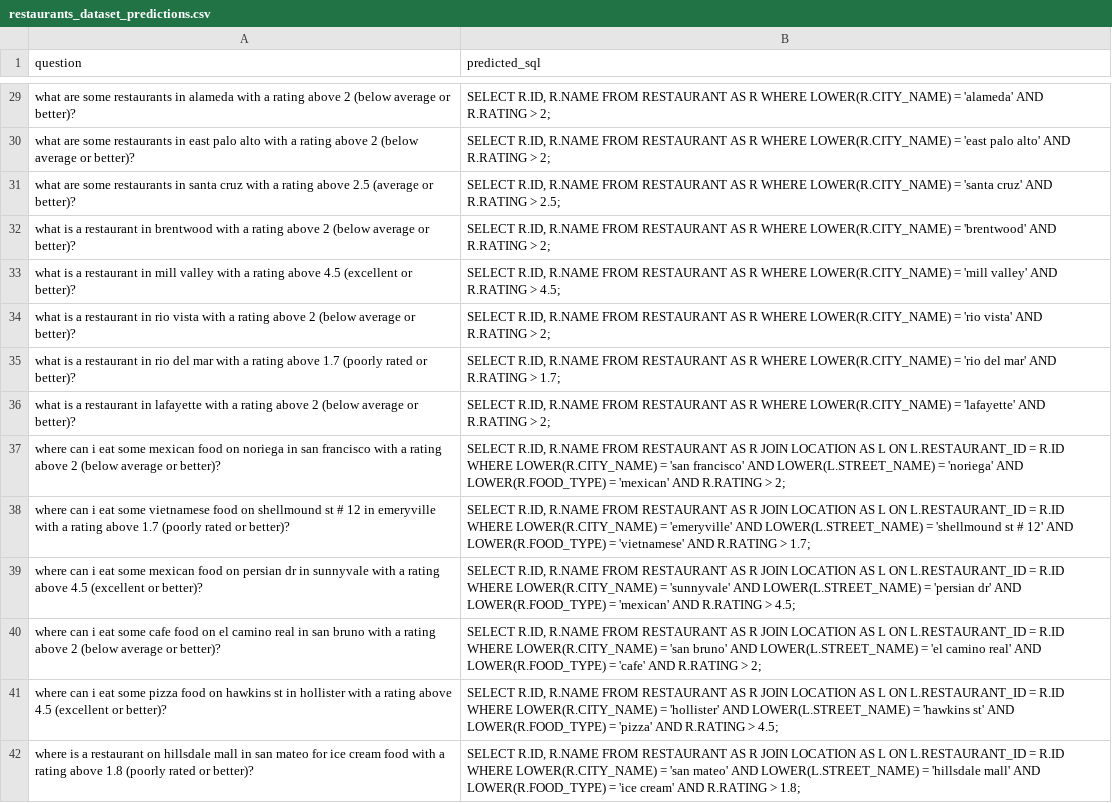
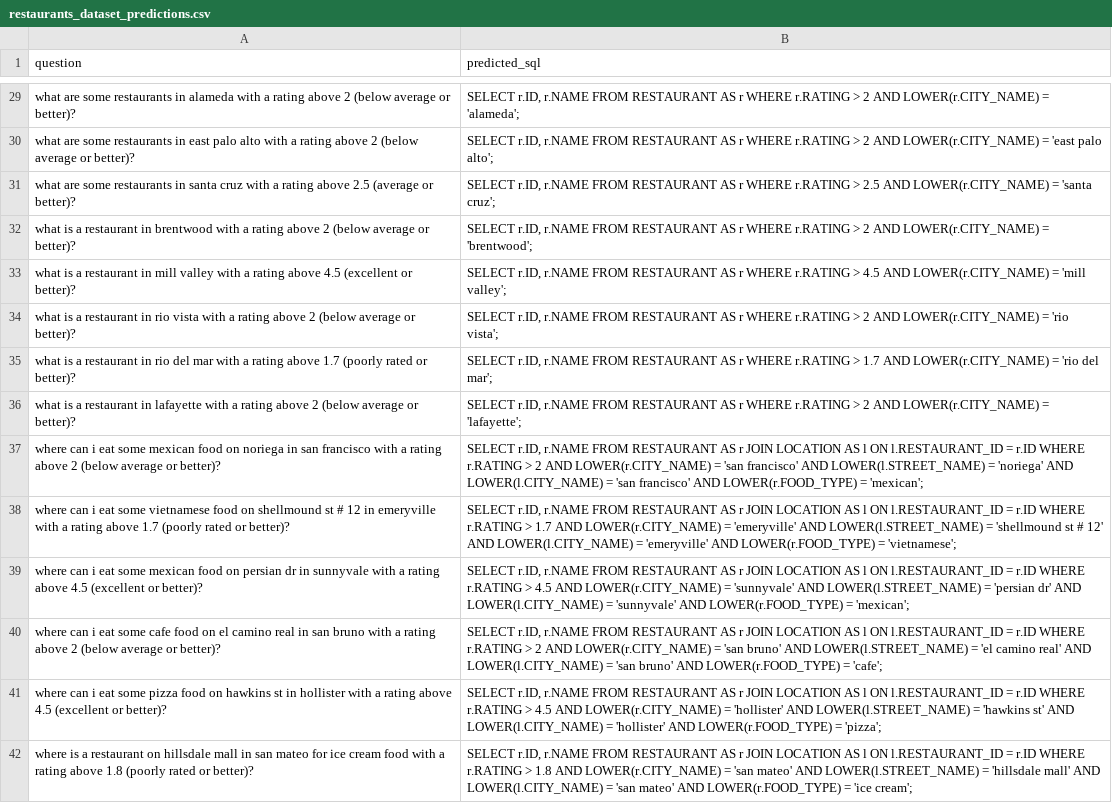
Before and after one commit to MDemovic/AI4SE_Labs_2026, a CSV file: Week_03_Prompting/Assignments/Task_2/ICIO/restaurants_dataset_predictions.csv, drawn as a sheet; only a part is shown, gaps mark what is left out; the diff covers the shown part only; the diff names each change by its address in the sheet, - before the commit and + after, or states it on an @@ line.

```diff
--- a/Week_03_Prompting/Assignments/Task_2/ICIO/restaurants_dataset_predictions.csv
+++ b/Week_03_Prompting/Assignments/Task_2/ICIO/restaurants_dataset_predictions.csv
-B29 (predicted_sql): SELECT R.ID, R.NAME FROM RESTAURANT AS R WHERE LOWER(R.CITY_NAME) = 'alameda' AND R.RATING > 2;
+B29 (predicted_sql): SELECT r.ID, r.NAME FROM RESTAURANT AS r WHERE r.RATING > 2 AND LOWER(r.CITY_NAME) = 'alameda';
-B30 (predicted_sql): SELECT R.ID, R.NAME FROM RESTAURANT AS R WHERE LOWER(R.CITY_NAME) = 'east palo alto' AND R.RATING > 2;
+B30 (predicted_sql): SELECT r.ID, r.NAME FROM RESTAURANT AS r WHERE r.RATING > 2 AND LOWER(r.CITY_NAME) = 'east palo alto';
-B31 (predicted_sql): SELECT R.ID, R.NAME FROM RESTAURANT AS R WHERE LOWER(R.CITY_NAME) = 'santa cruz' AND R.RATING > 2.5;
+B31 (predicted_sql): SELECT r.ID, r.NAME FROM RESTAURANT AS r WHERE r.RATING > 2.5 AND LOWER(r.CITY_NAME) = 'santa cruz';
-B32 (predicted_sql): SELECT R.ID, R.NAME FROM RESTAURANT AS R WHERE LOWER(R.CITY_NAME) = 'brentwood' AND R.RATING > 2;
+B32 (predicted_sql): SELECT r.ID, r.NAME FROM RESTAURANT AS r WHERE r.RATING > 2 AND LOWER(r.CITY_NAME) = 'brentwood';
-B33 (predicted_sql): SELECT R.ID, R.NAME FROM RESTAURANT AS R WHERE LOWER(R.CITY_NAME) = 'mill valley' AND R.RATING > 4.5;
+B33 (predicted_sql): SELECT r.ID, r.NAME FROM RESTAURANT AS r WHERE r.RATING > 4.5 AND LOWER(r.CITY_NAME) = 'mill valley';
-B34 (predicted_sql): SELECT R.ID, R.NAME FROM RESTAURANT AS R WHERE LOWER(R.CITY_NAME) = 'rio vista' AND R.RATING > 2;
+B34 (predicted_sql): SELECT r.ID, r.NAME FROM RESTAURANT AS r WHERE r.RATING > 2 AND LOWER(r.CITY_NAME) = 'rio vista';
-B35 (predicted_sql): SELECT R.ID, R.NAME FROM RESTAURANT AS R WHERE LOWER(R.CITY_NAME) = 'rio del mar' AND R.RATING > 1.7;
+B35 (predicted_sql): SELECT r.ID, r.NAME FROM RESTAURANT AS r WHERE r.RATING > 1.7 AND LOWER(r.CITY_NAME) = 'rio del mar';
-B36 (predicted_sql): SELECT R.ID, R.NAME FROM RESTAURANT AS R WHERE LOWER(R.CITY_NAME) = 'lafayette' AND R.RATING > 2;
+B36 (predicted_sql): SELECT r.ID, r.NAME FROM RESTAURANT AS r WHERE r.RATING > 2 AND LOWER(r.CITY_NAME) = 'lafayette';
-B37 (predicted_sql): SELECT R.ID, R.NAME FROM RESTAURANT AS R JOIN LOCATION AS L ON L.RESTAURANT_ID = R.ID WHERE LOWER(R.CITY_NAME) = 'san francisco' AND LOWER(L.STREET_NAME) = 'noriega' AND LOWER(R.FOOD_TYPE) = 'mexican' AND R.RATING > 2;
+B37 (predicted_sql): SELECT r.ID, r.NAME FROM RESTAURANT AS r JOIN LOCATION AS l ON l.RESTAURANT_ID = r.ID WHERE r.RATING > 2 AND LOWER(r.CITY_NAME) = 'san francisco' AND LOWER(l.STREET_NAME) = 'noriega' AND LOWER(l.CITY_NAME) = 'san francisco' AND LOWER(r.FOOD_TYPE) = 'mexican';
-B38 (predicted_sql): SELECT R.ID, R.NAME FROM RESTAURANT AS R JOIN LOCATION AS L ON L.RESTAURANT_ID = R.ID WHERE LOWER(R.CITY_NAME) = 'emeryville' AND LOWER(L.STREET_NAME) = 'shellmound st # 12' AND LOWER(R.FOOD_TYPE) = 'vietnamese' AND R.RATING > 1.7;
+B38 (predicted_sql): SELECT r.ID, r.NAME FROM RESTAURANT AS r JOIN LOCATION AS l ON l.RESTAURANT_ID = r.ID WHERE r.RATING > 1.7 AND LOWER(r.CITY_NAME) = 'emeryville' AND LOWER(l.STREET_NAME) = 'shellmound st # 12' AND LOWER(l.CITY_NAME) = 'emeryville' AND LOWER(r.FOOD_TYPE) = 'vietnamese';
-B39 (predicted_sql): SELECT R.ID, R.NAME FROM RESTAURANT AS R JOIN LOCATION AS L ON L.RESTAURANT_ID = R.ID WHERE LOWER(R.CITY_NAME) = 'sunnyvale' AND LOWER(L.STREET_NAME) = 'persian dr' AND LOWER(R.FOOD_TYPE) = 'mexican' AND R.RATING > 4.5;
+B39 (predicted_sql): SELECT r.ID, r.NAME FROM RESTAURANT AS r JOIN LOCATION AS l ON l.RESTAURANT_ID = r.ID WHERE r.RATING > 4.5 AND LOWER(r.CITY_NAME) = 'sunnyvale' AND LOWER(l.STREET_NAME) = 'persian dr' AND LOWER(l.CITY_NAME) = 'sunnyvale' AND LOWER(r.FOOD_TYPE) = 'mexican';
-B40 (predicted_sql): SELECT R.ID, R.NAME FROM RESTAURANT AS R JOIN LOCATION AS L ON L.RESTAURANT_ID = R.ID WHERE LOWER(R.CITY_NAME) = 'san bruno' AND LOWER(L.STREET_NAME) = 'el camino real' AND LOWER(R.FOOD_TYPE) = 'cafe' AND R.RATING > 2;
+B40 (predicted_sql): SELECT r.ID, r.NAME FROM RESTAURANT AS r JOIN LOCATION AS l ON l.RESTAURANT_ID = r.ID WHERE r.RATING > 2 AND LOWER(r.CITY_NAME) = 'san bruno' AND LOWER(l.STREET_NAME) = 'el camino real' AND LOWER(l.CITY_NAME) = 'san bruno' AND LOWER(r.FOOD_TYPE) = 'cafe';
-B41 (predicted_sql): SELECT R.ID, R.NAME FROM RESTAURANT AS R JOIN LOCATION AS L ON L.RESTAURANT_ID = R.ID WHERE LOWER(R.CITY_NAME) = 'hollister' AND LOWER(L.STREET_NAME) = 'hawkins st' AND LOWER(R.FOOD_TYPE) = 'pizza' AND R.RATING > 4.5;
+B41 (predicted_sql): SELECT r.ID, r.NAME FROM RESTAURANT AS r JOIN LOCATION AS l ON l.RESTAURANT_ID = r.ID WHERE r.RATING > 4.5 AND LOWER(r.CITY_NAME) = 'hollister' AND LOWER(l.STREET_NAME) = 'hawkins st' AND LOWER(l.CITY_NAME) = 'hollister' AND LOWER(r.FOOD_TYPE) = 'pizza';
-B42 (predicted_sql): SELECT R.ID, R.NAME FROM RESTAURANT AS R JOIN LOCATION AS L ON L.RESTAURANT_ID = R.ID WHERE LOWER(R.CITY_NAME) = 'san mateo' AND LOWER(L.STREET_NAME) = 'hillsdale mall' AND LOWER(R.FOOD_TYPE) = 'ice cream' AND R.RATING > 1.8;
+B42 (predicted_sql): SELECT r.ID, r.NAME FROM RESTAURANT AS r JOIN LOCATION AS l ON l.RESTAURANT_ID = r.ID WHERE r.RATING > 1.8 AND LOWER(r.CITY_NAME) = 'san mateo' AND LOWER(l.STREET_NAME) = 'hillsdale mall' AND LOWER(l.CITY_NAME) = 'san mateo' AND LOWER(r.FOOD_TYPE) = 'ice cream';
```
Also changed, not shown: 141 edited cells elsewhere in this file, Week_03_Prompting/Assignments/Task_2/REACT/restaurants_dataset_predictions.csv, Week_03_Prompting/Assignments/Task_2/SCOPE/restaurants_dataset_predictions.csv, 8 other files.
